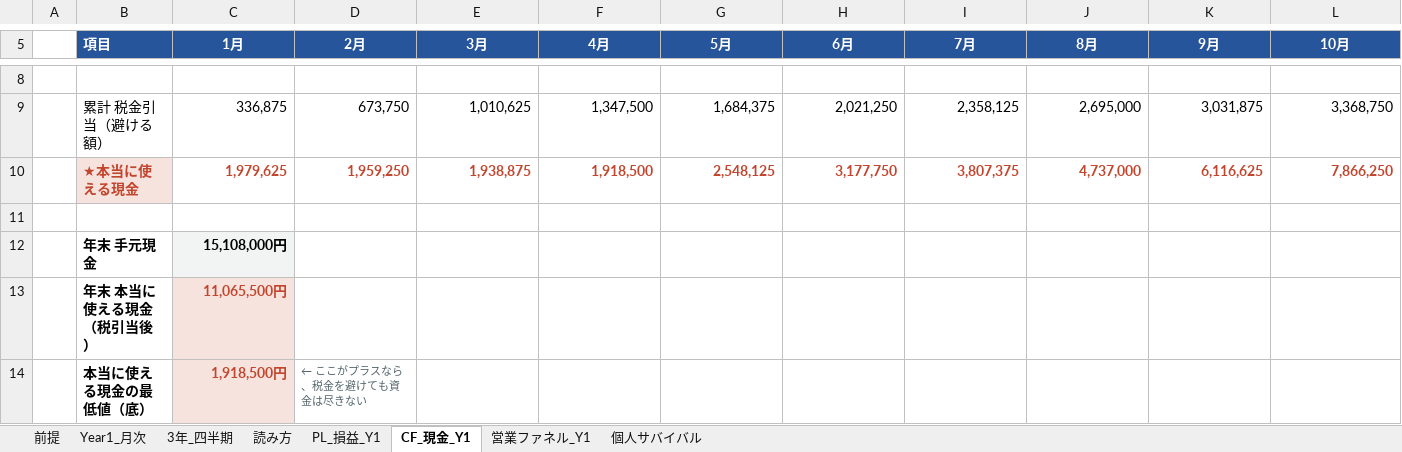
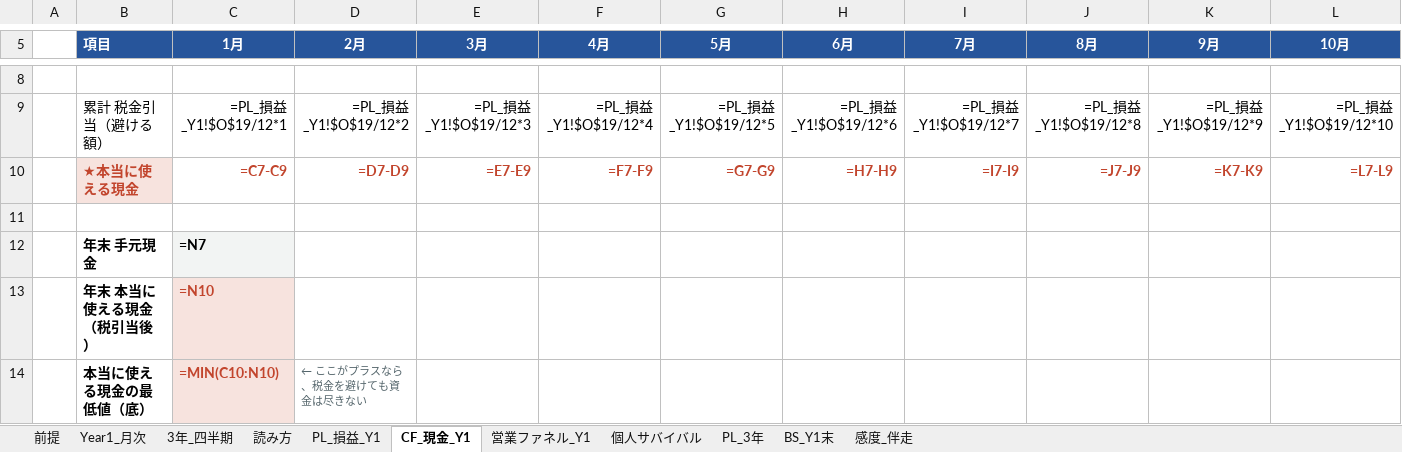
Before and after one commit to biz-iterra/business-plan, an Excel workbook: deliverables/keiei_model.xlsx, sheet CF_現金_Y1, drawn as a sheet; only a part is shown, gaps mark what is left out; values as stored, in another font and other column widths than the file's, no borders; formulas without a stored value are shown as written; the diff covers the shown part only; the diff names each change by its address in the sheet, - before the commit and + after, or states it on an @@ line.

```diff
--- a/deliverables/keiei_model.xlsx (sheet CF_現金_Y1)
+++ b/deliverables/keiei_model.xlsx (sheet CF_現金_Y1)
+sheet tab: PL_3年
+sheet tab: BS_Y1末
+sheet tab: 感度_伴走
-C9 (1月): 336,875
+C9 (1月): =PL_損益_Y1!$O$19/12*1
-D9 (2月): 673,750
+D9 (2月): =PL_損益_Y1!$O$19/12*2
-E9 (3月): 1,010,625
+E9 (3月): =PL_損益_Y1!$O$19/12*3
-F9 (4月): 1,347,500
+F9 (4月): =PL_損益_Y1!$O$19/12*4
-G9 (5月): 1,684,375
+G9 (5月): =PL_損益_Y1!$O$19/12*5
-H9 (6月): 2,021,250
+H9 (6月): =PL_損益_Y1!$O$19/12*6
-I9 (7月): 2,358,125
+I9 (7月): =PL_損益_Y1!$O$19/12*7
-J9 (8月): 2,695,000
+J9 (8月): =PL_損益_Y1!$O$19/12*8
-K9 (9月): 3,031,875
+K9 (9月): =PL_損益_Y1!$O$19/12*9
-L9 (10月): 3,368,750
+L9 (10月): =PL_損益_Y1!$O$19/12*10
-C10 (1月): 1,979,625
+C10 (1月): =C7-C9
-D10 (2月): 1,959,250
+D10 (2月): =D7-D9
-E10 (3月): 1,938,875
+E10 (3月): =E7-E9
-F10 (4月): 1,918,500
+F10 (4月): =F7-F9
-G10 (5月): 2,548,125
+G10 (5月): =G7-G9
-H10 (6月): 3,177,750
+H10 (6月): =H7-H9
-I10 (7月): 3,807,375
+I10 (7月): =I7-I9
-J10 (8月): 4,737,000
+J10 (8月): =J7-J9
-K10 (9月): 6,116,625
+K10 (9月): =K7-K9
-L10 (10月): 7,866,250
+L10 (10月): =L7-L9
-C12 (1月): 15,108,000円
+C12 (1月): =N7
-C13 (1月): 11,065,500円
+C13 (1月): =N10
-C14 (1月): 1,918,500円
+C14 (1月): =MIN(C10:N10)
```
Also changed, not shown: 28 edited cells elsewhere in this sheet, sheet 3年_四半期, sheet 営業ファネル_Y1, sheet PL_損益_Y1, sheet 前提, sheet Year1_月次, sheet 個人サバイバル, 30 other files.
